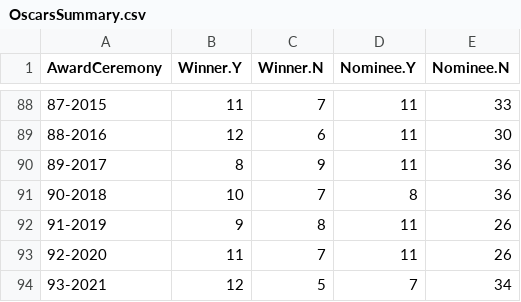
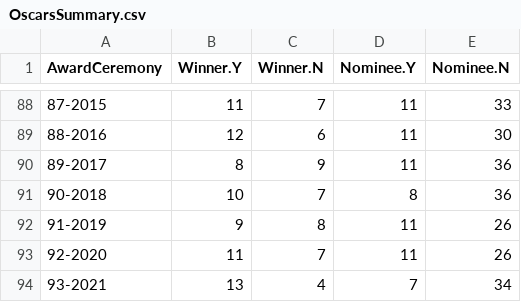
Before and after one commit to jacobmgreer/Media-Consumption, a CSV file: datasets/Oscars/OscarsSummary.csv, drawn as a sheet; only a part is shown, gaps mark what is left out.

```diff
--- a/datasets/Oscars/OscarsSummary.csv
+++ b/datasets/Oscars/OscarsSummary.csv
@@ -93,2 +93,2 @@
 "92-2020",11,7,11,26
-"93-2021",12,5,7,34
+"93-2021",13,4,7,34
```
Also changed, not shown: 2 other files.
